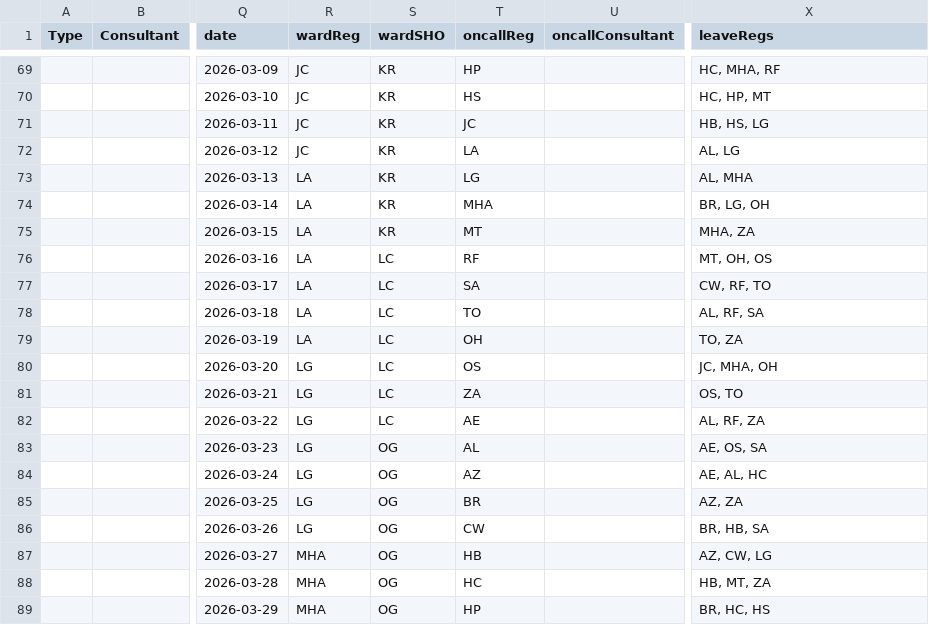
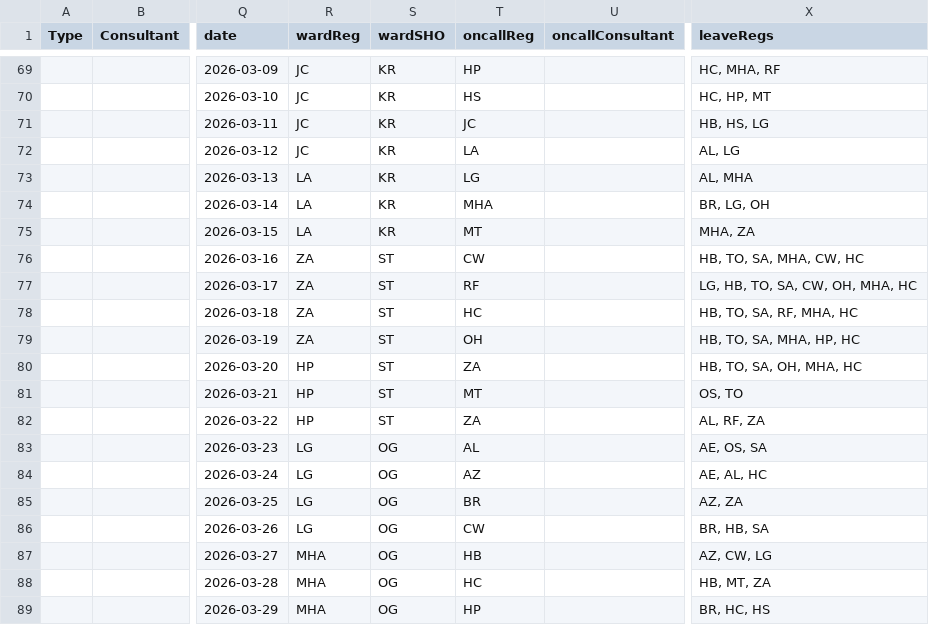
Before and after one commit to benedictreed-source/RFH-Plastic-Surgery-Rota, a CSV file: Data/data.csv, drawn as a sheet; only a part is shown, gaps mark what is left out; the diff covers the shown part only; the diff names each change by its address in the sheet, - before the commit and + after, or states it on an @@ line.

```diff
--- a/Data/data.csv
+++ b/Data/data.csv
-R76:R79 (wardReg): LA
+R76:R79 (wardReg): ZA
-S76:S82 (wardSHO): LC
+S76:S82 (wardSHO): ST
-T76 (oncallReg): RF
+T76 (oncallReg): CW
-X76 (leaveRegs): MT, OH, OS
+X76 (leaveRegs): HB, TO, SA, MHA, CW, HC
-T77 (oncallReg): SA
+T77 (oncallReg): RF
-X77 (leaveRegs): CW, RF, TO
+X77 (leaveRegs): LG, HB, TO, SA, CW, OH, MHA, HC
-T78 (oncallReg): TO
+T78 (oncallReg): HC
-X78 (leaveRegs): AL, RF, SA
+X78 (leaveRegs): HB, TO, SA, RF, MHA, HC
-X79 (leaveRegs): TO, ZA
+X79 (leaveRegs): HB, TO, SA, MHA, HP, HC
-R80:R82 (wardReg): LG
+R80:R82 (wardReg): HP
-T80 (oncallReg): OS
+T80 (oncallReg): ZA
-X80 (leaveRegs): JC, MHA, OH
+X80 (leaveRegs): HB, TO, SA, OH, MHA, HC
-T81 (oncallReg): ZA
+T81 (oncallReg): MT
-T82 (oncallReg): AE
+T82 (oncallReg): ZA
```
Also changed, not shown: 32 edited cells elsewhere in this file, 7 other files.
